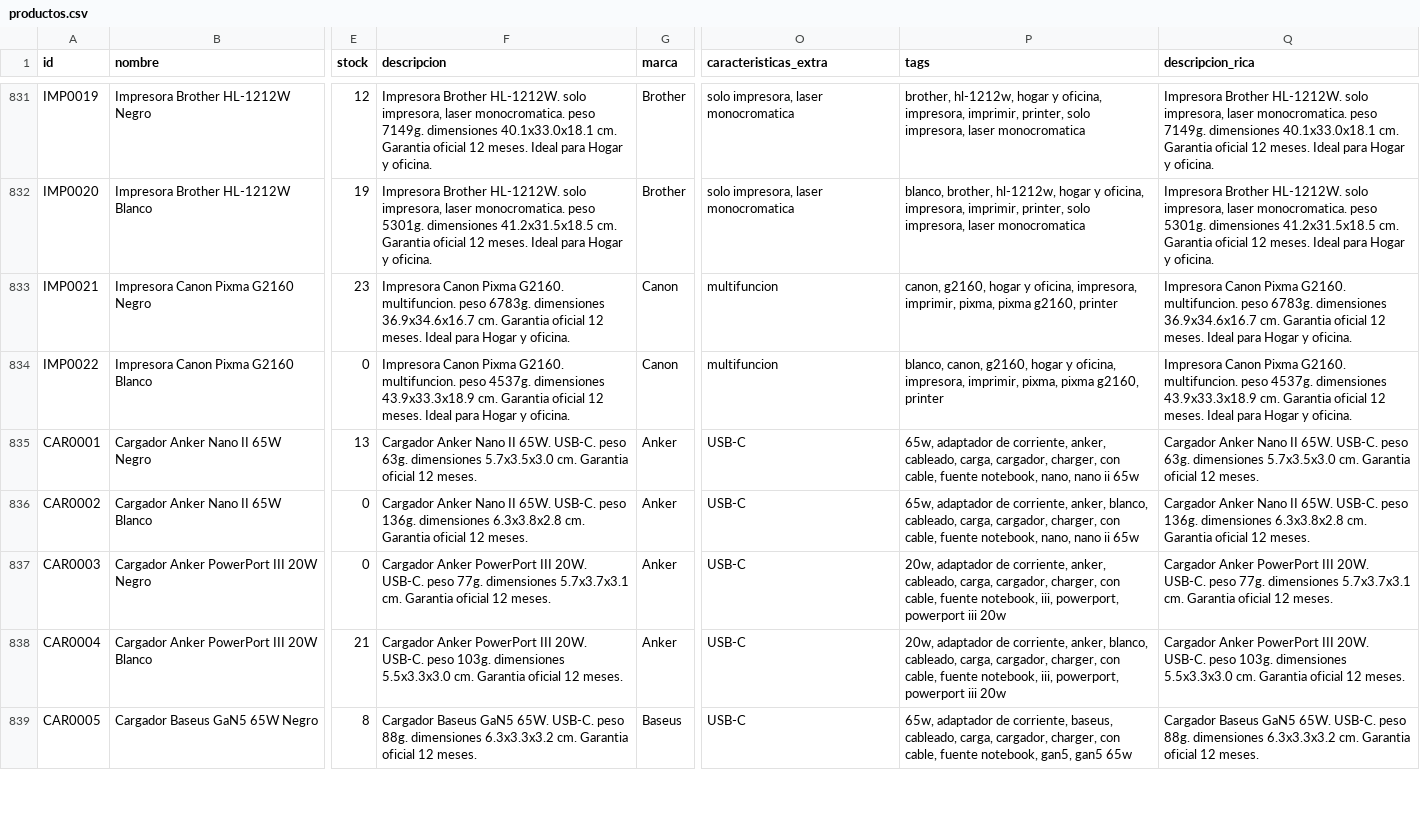
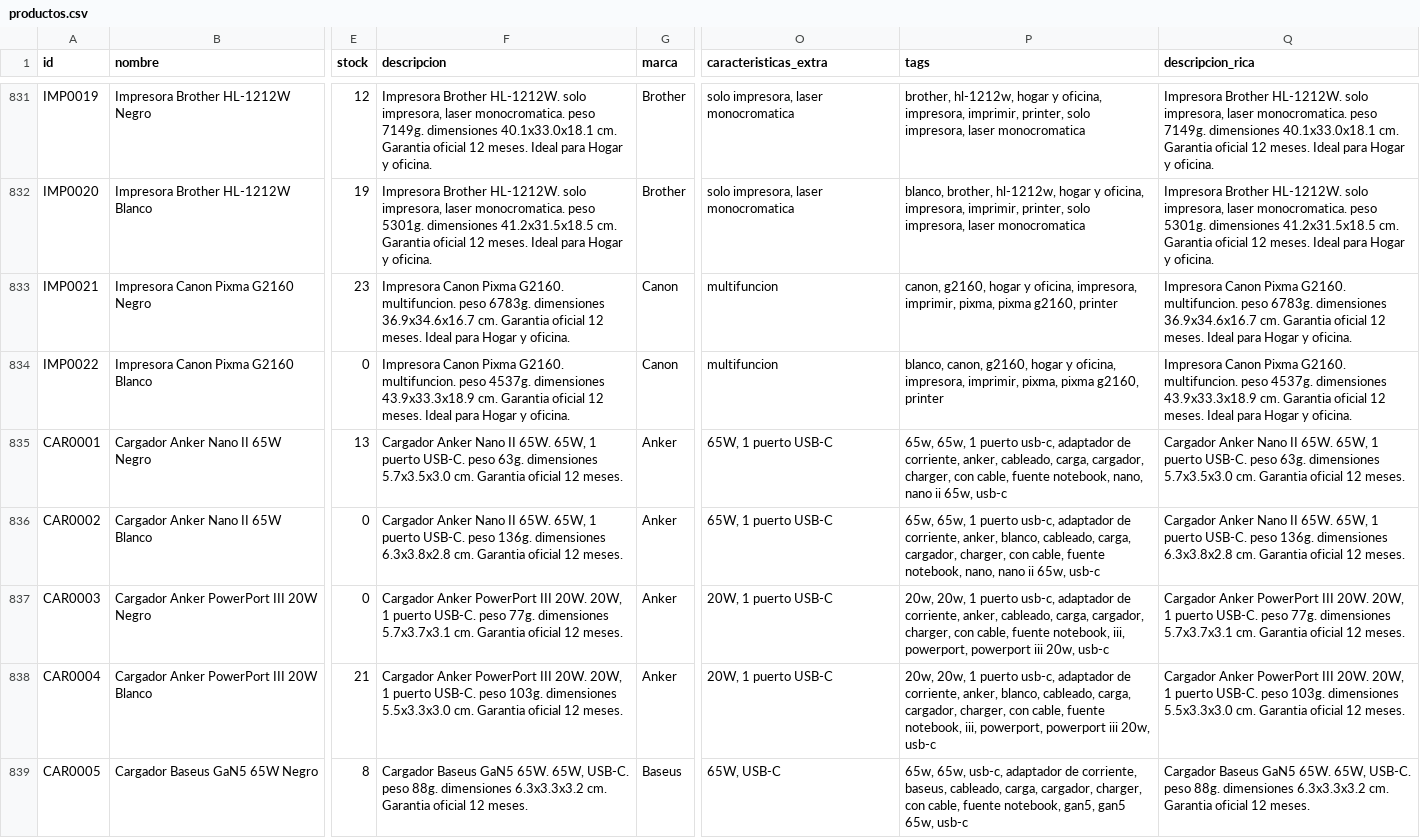
Before and after one commit to martinrf79/Verifika, a CSV file: data/clientes/verifika_prod/productos.csv, drawn as a sheet; only a part is shown, gaps mark what is left out; the diff covers the shown part only; the diff names each change by its address in the sheet, - before the commit and + after, or states it on an @@ line.

```diff
--- a/data/clientes/verifika_prod/productos.csv
+++ b/data/clientes/verifika_prod/productos.csv
-F835 (descripcion): …II 65W. USB-C. peso…
+F835 (descripcion): …II 65W. 65W, 1 puerto USB-C. peso…
-O835:O836 (caracteristicas_extra): USB-C
+O835:O836 (caracteristicas_extra): 65W, 1 puerto USB-C
-P835 (tags): 65w, adaptador de corriente, anker, cableado, carga, cargador, charger, con cable, fuente notebook, nano, nano ii 65w
+P835 (tags): 65w, 65w, 1 puerto usb-c, adaptador de corriente, anker, cableado, carga, cargador, charger, con cable, fuente notebook, nano, nano ii 65w, usb-c
-Q835 (descripcion_rica): …II 65W. USB-C. peso…
+Q835 (descripcion_rica): …II 65W. 65W, 1 puerto USB-C. peso…
-F836 (descripcion): …II 65W. USB-C. peso…
+F836 (descripcion): …II 65W. 65W, 1 puerto USB-C. peso…
-P836 (tags): 65w, adaptador de corriente, anker, blanco, cableado, carga, cargador, charger, con cable, fuente notebook, nano, nano ii 65w
+P836 (tags): 65w, 65w, 1 puerto usb-c, adaptador de corriente, anker, blanco, cableado, carga, cargador, charger, con cable, fuente notebook, nano, nano ii 65w, usb-c
-Q836 (descripcion_rica): …II 65W. USB-C. peso…
+Q836 (descripcion_rica): …II 65W. 65W, 1 puerto USB-C. peso…
-F837 (descripcion): …III 20W. USB-C. peso…
+F837 (descripcion): …III 20W. 20W, 1 puerto USB-C. peso…
-O837:O838 (caracteristicas_extra): USB-C
+O837:O838 (caracteristicas_extra): 20W, 1 puerto USB-C
-P837 (tags): 20w, adaptador de corriente, anker, cableado, carga, cargador, charger, con cable, fuente notebook, iii, powerport, powerport iii 20w
+P837 (tags): 20w, 20w, 1 puerto usb-c, adaptador de corriente, anker, cableado, carga, cargador, charger, con cable, fuente notebook, iii, powerport, powerport iii 20w, usb-c
-Q837 (descripcion_rica): …III 20W. USB-C. peso…
+Q837 (descripcion_rica): …III 20W. 20W, 1 puerto USB-C. peso…
-F838 (descripcion): …III 20W. USB-C. peso…
+F838 (descripcion): …III 20W. 20W, 1 puerto USB-C. peso…
-P838 (tags): 20w, adaptador de corriente, anker, blanco, cableado, carga, cargador, charger, con cable, fuente notebook, iii, powerport, powerport iii 20w
+P838 (tags): 20w, 20w, 1 puerto usb-c, adaptador de corriente, anker, blanco, cableado, carga, cargador, charger, con cable, fuente notebook, iii, powerport, powerport iii 20w, usb-c
-Q838 (descripcion_rica): …III 20W. USB-C. peso…
+Q838 (descripcion_rica): …III 20W. 20W, 1 puerto USB-C. peso…
-F839 (descripcion): …GaN5 65W. USB-C. peso…
+F839 (descripcion): …GaN5 65W. 65W, USB-C. peso…
-O839 (caracteristicas_extra): USB-C
+O839 (caracteristicas_extra): 65W, USB-C
-P839 (tags): 65w, adaptador de corriente, baseus, cableado, carga, cargador, charger, con cable, fuente notebook, gan5, gan5 65w
+P839 (tags): 65w, 65w, usb-c, adaptador de corriente, baseus, cableado, carga, cargador, charger, con cable, fuente notebook, gan5, gan5 65w, usb-c
-Q839 (descripcion_rica): …GaN5 65W. USB-C. peso…
+Q839 (descripcion_rica): …GaN5 65W. 65W, USB-C. peso…
```
Also changed, not shown: 88 edited cells elsewhere in this file, 4 other files.
